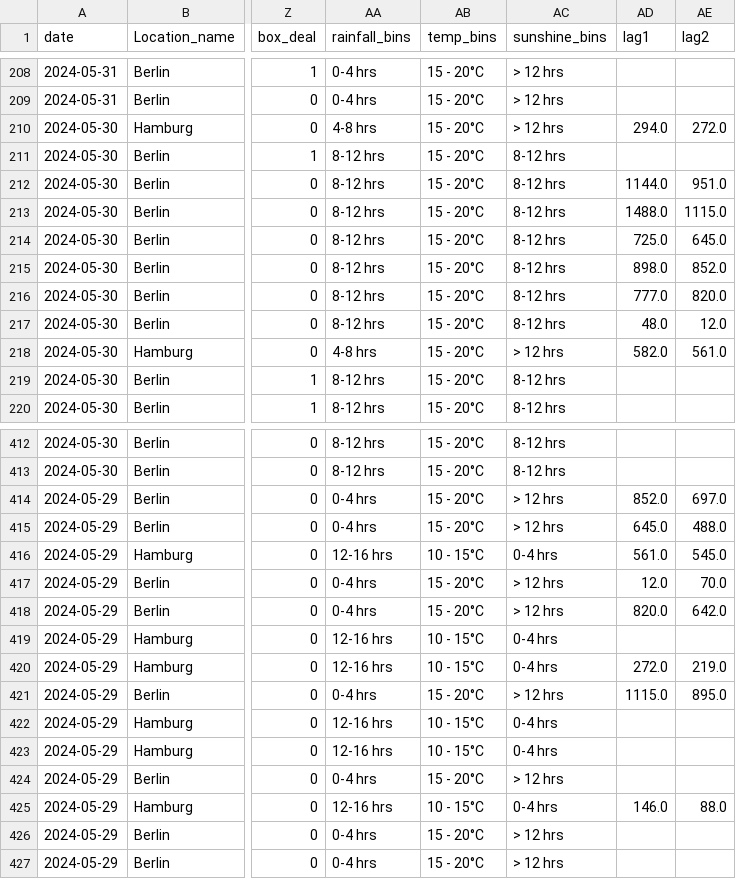
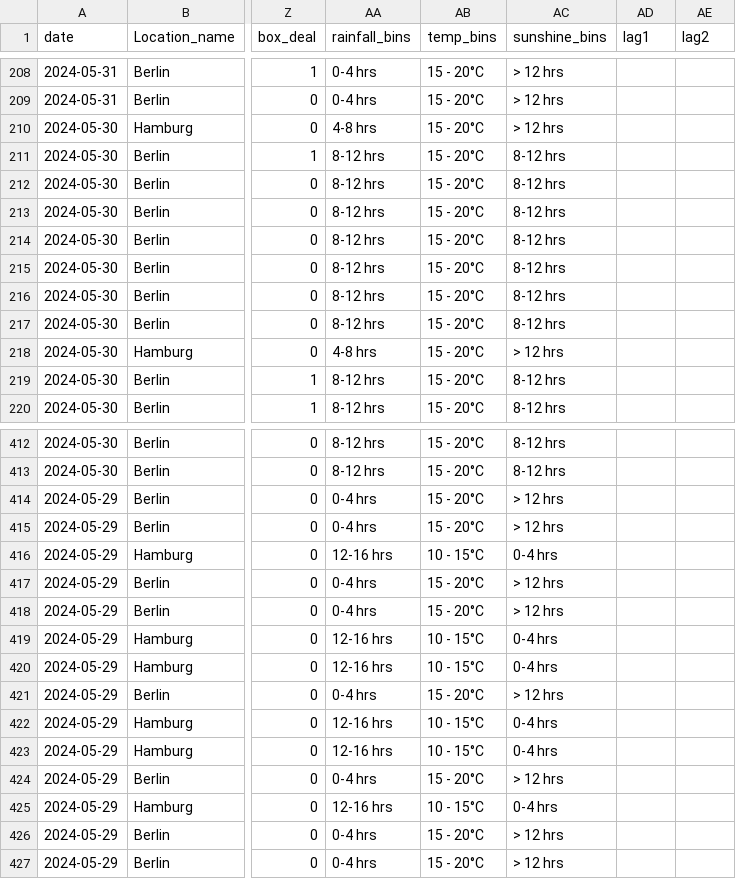
Before and after one commit to mrachelb/sweet-spot, a CSV file: data/test_df.csv, drawn as a sheet; only a part is shown, gaps mark what is left out; the diff covers the shown part only; the diff names each change by its address in the sheet, - before the commit and + after, or states it on an @@ line.

```diff
--- a/data/test_df.csv
+++ b/data/test_df.csv
-AD210 (lag1): 294.0
+AD210 (lag1): (empty)
-AE210 (lag2): 272.0
+AE210 (lag2): (empty)
-AD212 (lag1): 1144.0
+AD212 (lag1): (empty)
-AE212 (lag2): 951.0
+AE212 (lag2): (empty)
-AD213 (lag1): 1488.0
+AD213 (lag1): (empty)
-AE213 (lag2): 1115.0
+AE213 (lag2): (empty)
-AD214 (lag1): 725.0
+AD214 (lag1): (empty)
-AE214 (lag2): 645.0
+AE214 (lag2): (empty)
-AD215 (lag1): 898.0
+AD215 (lag1): (empty)
-AE215 (lag2): 852.0
+AE215 (lag2): (empty)
-AD216 (lag1): 777.0
+AD216 (lag1): (empty)
-AE216 (lag2): 820.0
+AE216 (lag2): (empty)
-AD217 (lag1): 48.0
+AD217 (lag1): (empty)
-AE217 (lag2): 12.0
+AE217 (lag2): (empty)
-AD218 (lag1): 582.0
+AD218 (lag1): (empty)
-AE218 (lag2): 561.0
+AE218 (lag2): (empty)
-AD414 (lag1): 852.0
+AD414 (lag1): (empty)
-AE414 (lag2): 697.0
+AE414 (lag2): (empty)
-AD415 (lag1): 645.0
+AD415 (lag1): (empty)
-AE415 (lag2): 488.0
+AE415 (lag2): (empty)
-AD416 (lag1): 561.0
+AD416 (lag1): (empty)
-AE416 (lag2): 545.0
+AE416 (lag2): (empty)
-AD417 (lag1): 12.0
+AD417 (lag1): (empty)
-AE417 (lag2): 70.0
+AE417 (lag2): (empty)
-AD418 (lag1): 820.0
+AD418 (lag1): (empty)
-AE418 (lag2): 642.0
+AE418 (lag2): (empty)
-AD420 (lag1): 272.0
+AD420 (lag1): (empty)
-AE420 (lag2): 219.0
+AE420 (lag2): (empty)
-AD421 (lag1): 1115.0
+AD421 (lag1): (empty)
-AE421 (lag2): 895.0
+AE421 (lag2): (empty)
-AD425 (lag1): 146.0
+AD425 (lag1): (empty)
-AE425 (lag2): 88.0
+AE425 (lag2): (empty)
```
Also changed, not shown: 81 edited cells elsewhere in this file, 1 other file.
